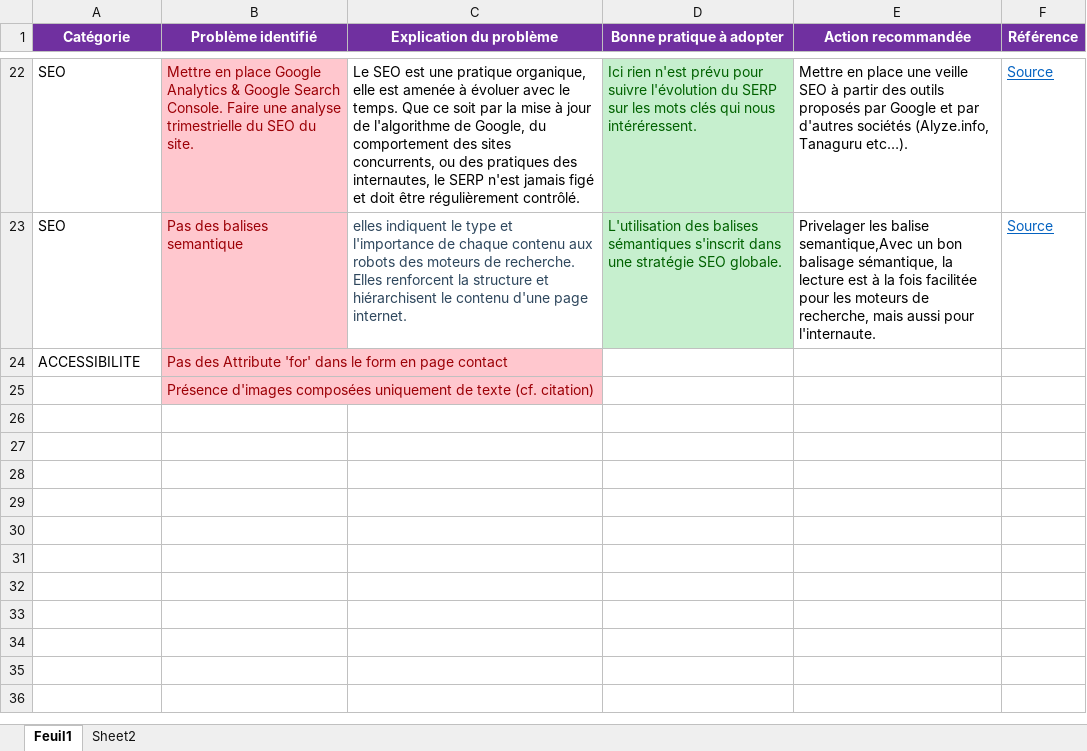
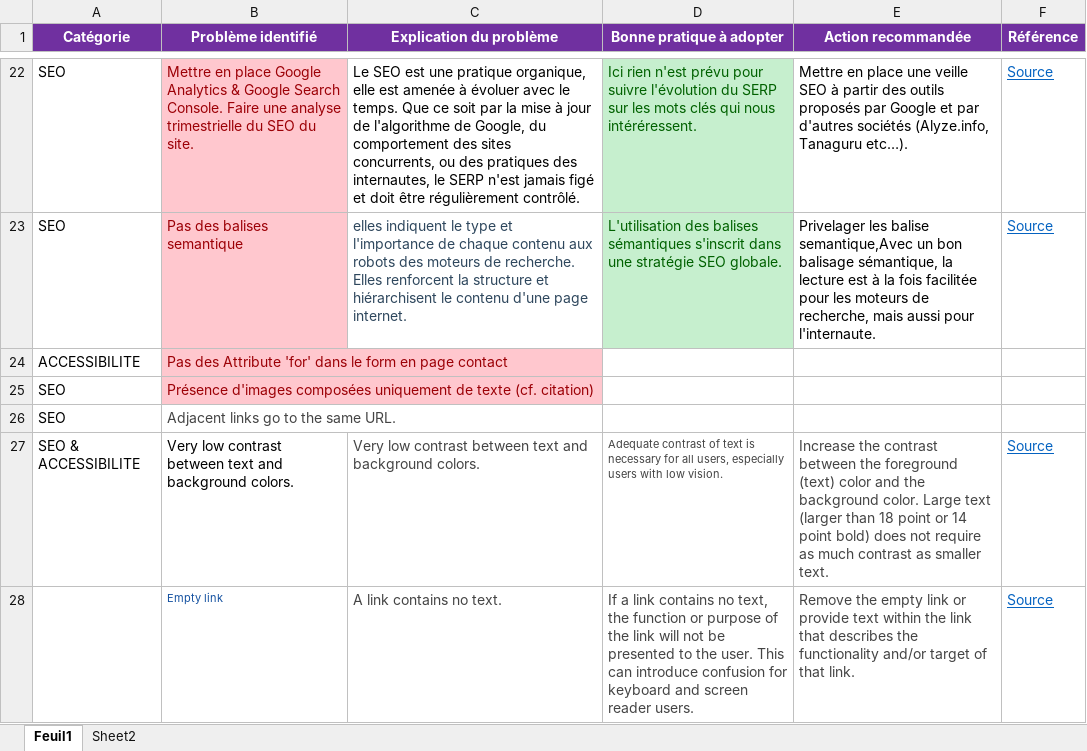
Before and after one commit to Boubamahir2/Abubakar_Mahir_P4_02082021, an Excel workbook: docs/audit/audit-SEO.xlsx, sheet Feuil1, drawn as a sheet; only a part is shown, gaps mark what is left out; values as stored, in another font and other column widths than the file's, no borders; charts and pictures not drawn; the diff names each change by its address in the sheet, - before the commit and + after, or states it on an @@ line.

```diff
--- a/docs/audit/audit-SEO.xlsx (sheet Feuil1)
+++ b/docs/audit/audit-SEO.xlsx (sheet Feuil1)
-A25 (Catégorie): (empty)
+A25 (Catégorie): SEO
+row 26: SEO | Adjacent links go to the same URL.
+row 27: SEO & ACCESSIBILITE | Very low contrast between text and background colors. | Very low contrast between text and background colors. | Adequate contrast of text is necessary for all users, especially users with low vision. | Increase the contrast between the foreground (text) color and the background color. Large text (larger than 18 point or 14 point bold) does not require as much contrast as smaller text. | Source
+row 28:  | Empty link | A link contains no text. | If a link contains no text, the function or purpose of the link will not be presented to the user. This can introduce confusion for keyboard and screen reader users. | Remove the empty link or provide text within the link that describes the functionality and/or target of that link. | Source
```
Also changed, not shown: sheet Sheet2, 5 other files.
